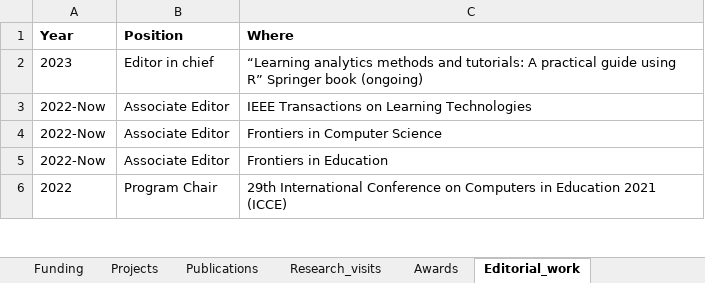
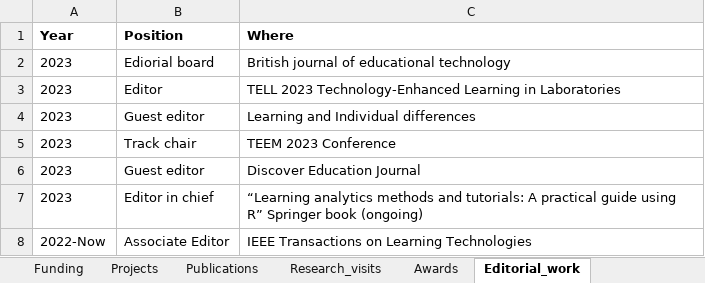
Before and after one commit to loxavia/loxavia.github.io, an Excel workbook: cv.xlsx, sheet Editorial_work, drawn as a sheet; only a part is shown; the shorter side is filled out with more unchanged rows; values as stored, in another font and other column widths than the file's, no borders; charts and pictures not drawn; the diff names each change by its address in the sheet, - before the commit and + after, or states it on an @@ line.

```diff
--- a/cv.xlsx (sheet Editorial_work)
+++ b/cv.xlsx (sheet Editorial_work)
+row 2: 2023 | Ediorial board | British journal of educational technology
+row 3: 2023 | Editor | TELL 2023 Technology-Enhanced Learning in Laboratories
+row 4: 2023 | Guest editor | Learning and Individual differences
+row 5: 2023 | Track chair | TEEM 2023 Conference
+row 6: 2023 | Guest editor | Discover Education Journal
```
Also changed, not shown: 9 other files.
